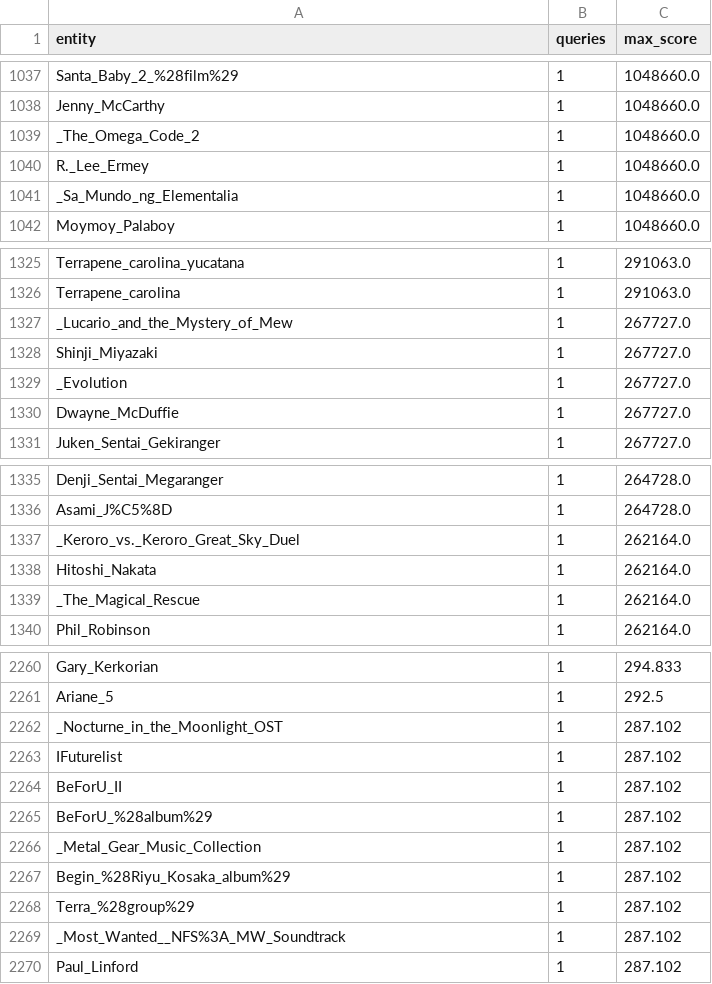
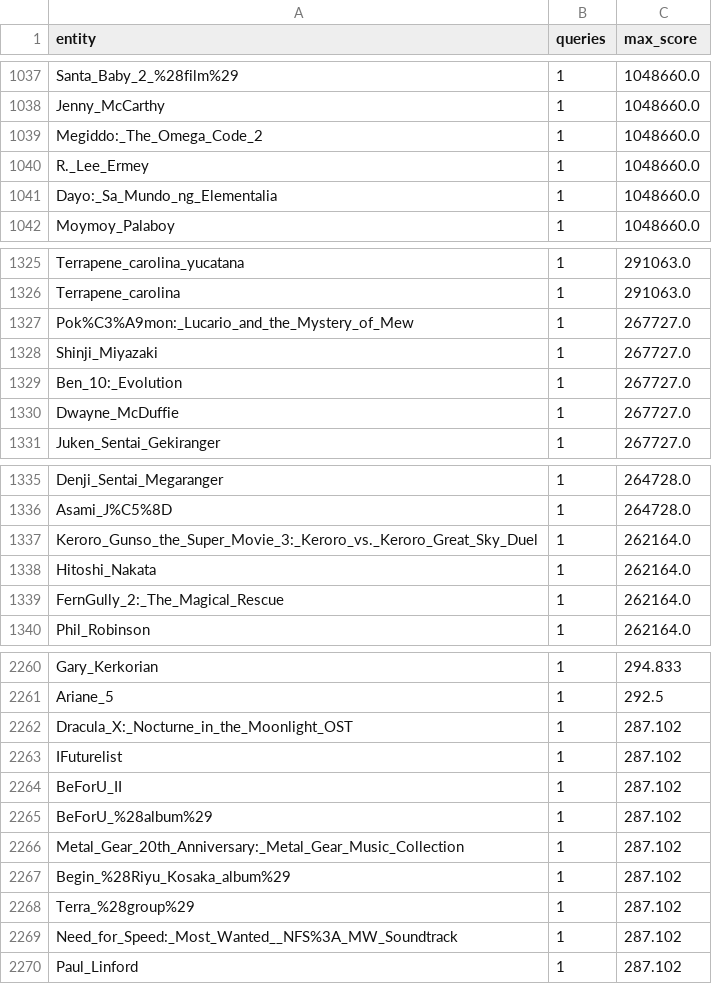
Before and after one commit to Djagur/ktr-master-fork, a CSV file: results/dbpedia/analysis/dbpedia_dist_o0_entities.csv, drawn as a sheet; only a part is shown, gaps mark what is left out; the diff covers the shown part only.

```diff
--- a/results/dbpedia/analysis/dbpedia_dist_o0_entities.csv
+++ b/results/dbpedia/analysis/dbpedia_dist_o0_entities.csv
@@ -1038,5 +1038,5 @@ Santa_Baby_2_%28film%29,1,1048660.0
 Jenny_McCarthy,1,1048660.0
-_The_Omega_Code_2,1,1048660.0
+Megiddo:_The_Omega_Code_2,1,1048660.0
 R._Lee_Ermey,1,1048660.0
-_Sa_Mundo_ng_Elementalia,1,1048660.0
+Dayo:_Sa_Mundo_ng_Elementalia,1,1048660.0
 Moymoy_Palaboy,1,1048660.0
@@ -1326,5 +1326,5 @@ Terrapene_carolina_yucatana,1,291063.0
 Terrapene_carolina,1,291063.0
-_Lucario_and_the_Mystery_of_Mew,1,267727.0
+Pok%C3%A9mon:_Lucario_and_the_Mystery_of_Mew,1,267727.0
 Shinji_Miyazaki,1,267727.0
-_Evolution,1,267727.0
+Ben_10:_Evolution,1,267727.0
 Dwayne_McDuffie,1,267727.0
@@ -1336,5 +1336,5 @@ Denji_Sentai_Megaranger,1,264728.0
 Asami_J%C5%8D,1,264728.0
-_Keroro_vs._Keroro_Great_Sky_Duel,1,262164.0
+Keroro_Gunso_the_Super_Movie_3:_Keroro_vs._Keroro_Great_Sky_Duel,1,262164.0
 Hitoshi_Nakata,1,262164.0
-_The_Magical_Rescue,1,262164.0
+FernGully_2:_The_Magical_Rescue,1,262164.0
 Phil_Robinson,1,262164.0
@@ -2261,3 +2261,3 @@ Gary_Kerkorian,1,294.833
 Ariane_5,1,292.5
-_Nocturne_in_the_Moonlight_OST,1,287.102
+Dracula_X:_Nocturne_in_the_Moonlight_OST,1,287.102
 IFuturelist,1,287.102
@@ -2265,6 +2265,6 @@ BeForU_II,1,287.102
 BeForU_%28album%29,1,287.102
-_Metal_Gear_Music_Collection,1,287.102
+Metal_Gear_20th_Anniversary:_Metal_Gear_Music_Collection,1,287.102
 Begin_%28Riyu_Kosaka_album%29,1,287.102
 Terra_%28group%29,1,287.102
-_Most_Wanted__NFS%3A_MW_Soundtrack,1,287.102
+Need_for_Speed:_Most_Wanted__NFS%3A_MW_Soundtrack,1,287.102
 Paul_Linford,1,287.102
```
Also changed, not shown: 37 edited cells elsewhere in this file, results/dbpedia/analysis/dbpedia_dist_o0_head_labels.csv, results/dbpedia/analysis/dbpedia_dist_o1_entities.csv, 26 other files.
